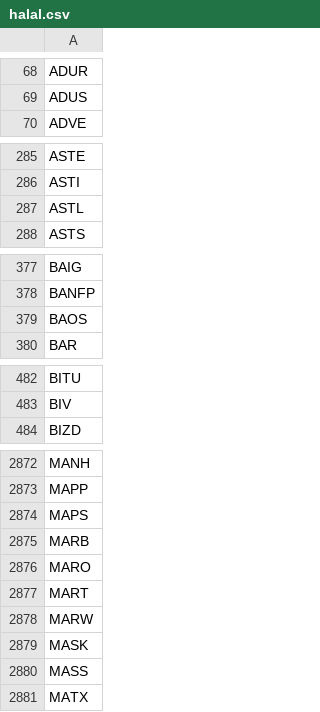
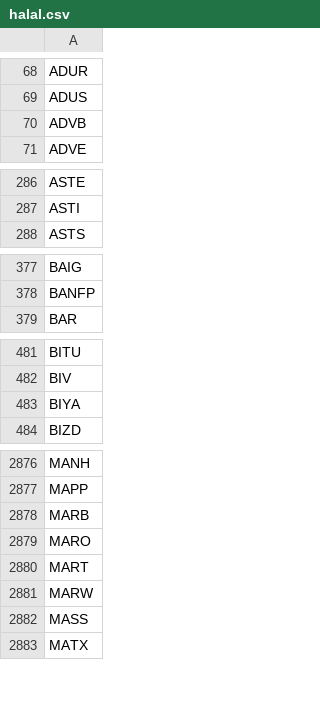
Before and after one commit to thebrightshade/Halal-Filter, a CSV file: out/halal.csv, drawn as a sheet; only a part is shown, gaps mark what is left out; removed rows and columns are numbered as before the commit, all else as after; the diff covers the shown part only; the diff names each change by its address in the sheet, - before the commit and + after, or states it on an @@ line.

```diff
--- a/out/halal.csv
+++ b/out/halal.csv
+row 70: ADVB
-row 287: ASTL
-row 379: BAOS
+row 483: BIYA
-row 2874: MAPS
-row 2879: MASK
```
Also changed, not shown: 16 added rows and 7 removed rows elsewhere in this file, out/report.csv.
